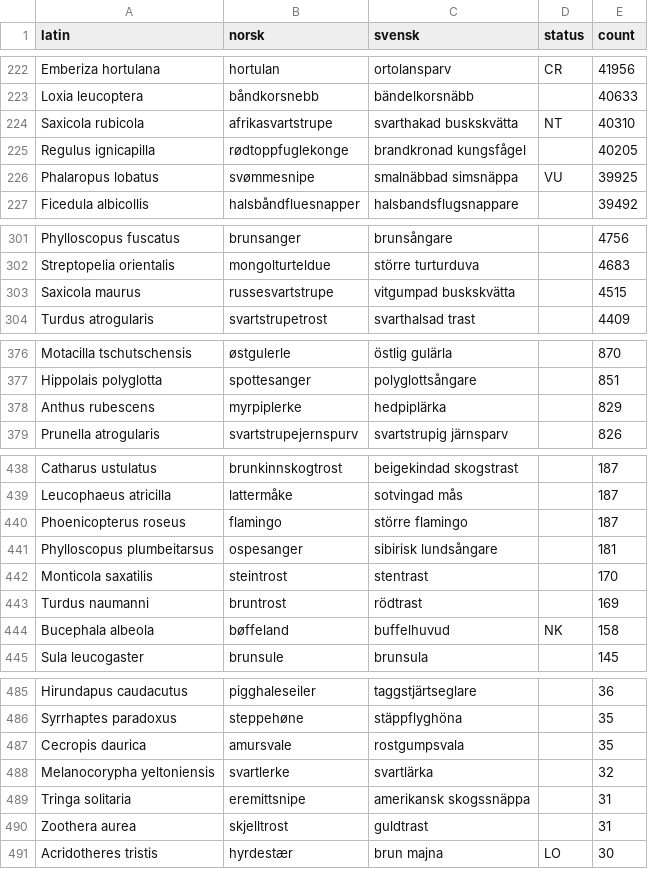
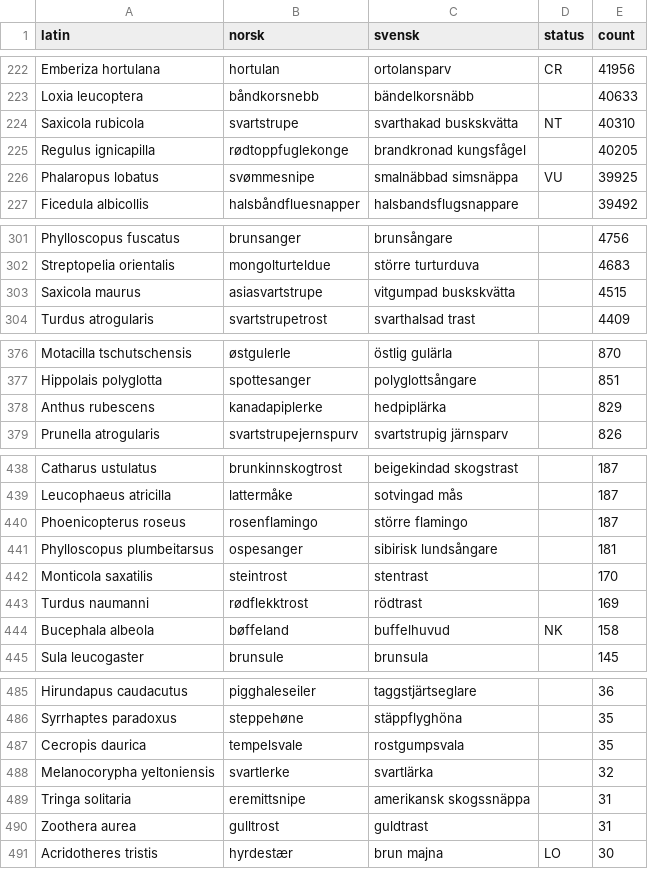
Before and after one commit to mortenfyhn/feltbok, a CSV file: app/src/sweden/assets/species.csv, drawn as a sheet; only a part is shown, gaps mark what is left out; the diff covers the shown part only.

Commit message:
Source species names from Artsdatabanken, not the GBIF vernacular
The Norwegian checklist resolved names via the GBIF backbone vernacular
names, which are neither preferred nor consistent with what
Artsobservasjoner accepts on import: e.g. Saxicola rubicola came through
as "afrikasvartstrupe", so "svartstrupe" was unsearchable, and several
species carried old genera (Sylvia, Charadrius, ...) while the portal has
moved on.

Resolve both the accepted scientific name and the preferred Norwegian name
from Artsdatabanken's Taxon API instead - the same authority the portal is
built on. The accepted name is adopted only when it is still a species, so
genus renames (Sylvia -> Curruca, Charadrius -> Anarhynchus, ...) are picked
up while lumps whose accepted name is a subspecies (polarsisik,
amerikakrikkand, balearlire) stay as their own species entry.

This also aligns Norway's genera with Sweden's (which were already modern),
repairing the latin-key join between the two flavors so a batch of Norwegian
rows finally get their Swedish name. With the checklist now keyed on
Artsdatabanken's accepted names, REDLIST_ALIASES is redundant and removed;
OVERRIDES shrinks to the one deliberate divergence (bydue).

```diff
--- a/app/src/sweden/assets/species.csv
+++ b/app/src/sweden/assets/species.csv
@@ -223,3 +223,3 @@ Emberiza hortulana,hortulan,ortolansparv,CR,41956
 Loxia leucoptera,båndkorsnebb,bändelkorsnäbb,,40633
-Saxicola rubicola,afrikasvartstrupe,svarthakad buskskvätta,NT,40310
+Saxicola rubicola,svartstrupe,svarthakad buskskvätta,NT,40310
 Regulus ignicapilla,rødtoppfuglekonge,brandkronad kungsfågel,,40205
@@ -302,3 +302,3 @@ Phylloscopus fuscatus,brunsanger,brunsångare,,4756
 Streptopelia orientalis,mongolturteldue,större turturduva,,4683
-Saxicola maurus,russesvartstrupe,vitgumpad buskskvätta,,4515
+Saxicola maurus,asiasvartstrupe,vitgumpad buskskvätta,,4515
 Turdus atrogularis,svartstrupetrost,svarthalsad trast,,4409
@@ -377,3 +377,3 @@ Motacilla tschutschensis,østgulerle,östlig gulärla,,870
 Hippolais polyglotta,spottesanger,polyglottsångare,,851
-Anthus rubescens,myrpiplerke,hedpiplärka,,829
+Anthus rubescens,kanadapiplerke,hedpiplärka,,829
 Prunella atrogularis,svartstrupejernspurv,svartstrupig järnsparv,,826
@@ -439,6 +439,6 @@ Catharus ustulatus,brunkinnskogtrost,beigekindad skogstrast,,187
 Leucophaeus atricilla,lattermåke,sotvingad mås,,187
-Phoenicopterus roseus,flamingo,större flamingo,,187
+Phoenicopterus roseus,rosenflamingo,större flamingo,,187
 Phylloscopus plumbeitarsus,ospesanger,sibirisk lundsångare,,181
 Monticola saxatilis,steintrost,stentrast,,170
-Turdus naumanni,bruntrost,rödtrast,,169
+Turdus naumanni,rødflekktrost,rödtrast,,169
 Bucephala albeola,bøffeland,buffelhuvud,NK,158
@@ -486,6 +486,6 @@ Hirundapus caudacutus,pigghaleseiler,taggstjärtseglare,,36
 Syrrhaptes paradoxus,steppehøne,stäppflyghöna,,35
-Cecropis daurica,amursvale,rostgumpsvala,,35
+Cecropis daurica,tempelsvale,rostgumpsvala,,35
 Melanocorypha yeltoniensis,svartlerke,svartlärka,,32
 Tringa solitaria,eremittsnipe,amerikansk skogssnäppa,,31
-Zoothera aurea,skjelltrost,guldtrast,,31
+Zoothera aurea,gulltrost,guldtrast,,31
 Acridotheres tristis,hyrdestær,brun majna,LO,30
```
Also changed, not shown: 2 edited cells elsewhere in this file, 2 other files.
